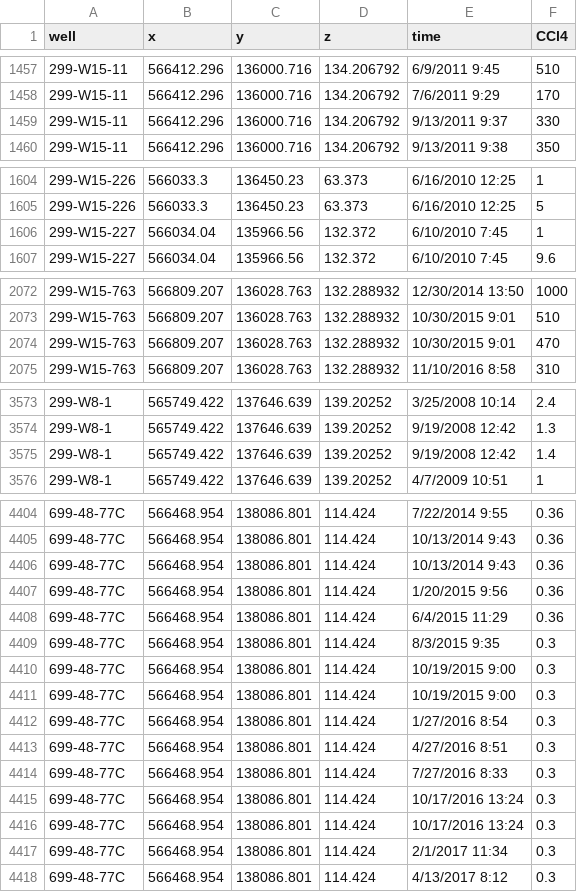
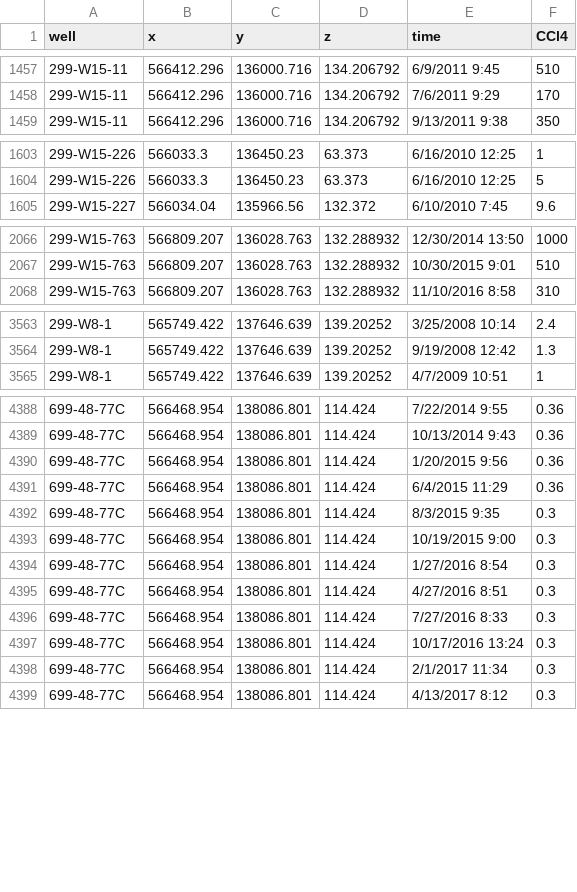
Before and after one commit to ougx/krigekit, a CSV file: test_data/ctet.csv, drawn as a sheet; only a part is shown, gaps mark what is left out; the diff covers the shown part only.

```diff
--- a/test_data/ctet.csv
+++ b/test_data/ctet.csv
@@ -1458,3 +1458,2 @@ well,x,y,z,time,CCl4
 299-W15-11,566412.296,136000.716,134.206792,7/6/2011 9:29,170
-299-W15-11,566412.296,136000.716,134.206792,9/13/2011 9:37,330
 299-W15-11,566412.296,136000.716,134.206792,9/13/2011 9:38,350
@@ -1605,3 +1604,2 @@ well,x,y,z,time,CCl4
 299-W15-226,566033.3,136450.23,63.373,6/16/2010 12:25,5
-299-W15-227,566034.04,135966.56,132.372,6/10/2010 7:45,1
 299-W15-227,566034.04,135966.56,132.372,6/10/2010 7:45,9.6
@@ -2073,3 +2067,2 @@ well,x,y,z,time,CCl4
 299-W15-763,566809.207,136028.763,132.288932,10/30/2015 9:01,510
-299-W15-763,566809.207,136028.763,132.288932,10/30/2015 9:01,470
 299-W15-763,566809.207,136028.763,132.288932,11/10/2016 8:58,310
@@ -3574,3 +3564,2 @@ well,x,y,z,time,CCl4
 299-W8-1,565749.422,137646.639,139.20252,9/19/2008 12:42,1.3
-299-W8-1,565749.422,137646.639,139.20252,9/19/2008 12:42,1.4
 299-W8-1,565749.422,137646.639,139.20252,4/7/2009 10:51,1
@@ -4405,3 +4389,2 @@ well,x,y,z,time,CCl4
 699-48-77C,566468.954,138086.801,114.424,10/13/2014 9:43,0.36
-699-48-77C,566468.954,138086.801,114.424,10/13/2014 9:43,0.36
 699-48-77C,566468.954,138086.801,114.424,1/20/2015 9:56,0.36
@@ -4410,3 +4393,2 @@ well,x,y,z,time,CCl4
 699-48-77C,566468.954,138086.801,114.424,10/19/2015 9:00,0.3
-699-48-77C,566468.954,138086.801,114.424,10/19/2015 9:00,0.3
 699-48-77C,566468.954,138086.801,114.424,1/27/2016 8:54,0.3
@@ -4415,3 +4397,2 @@ well,x,y,z,time,CCl4
 699-48-77C,566468.954,138086.801,114.424,10/17/2016 13:24,0.3
-699-48-77C,566468.954,138086.801,114.424,10/17/2016 13:24,0.3
 699-48-77C,566468.954,138086.801,114.424,2/1/2017 11:34,0.3
```
Also changed, not shown: 16 removed rows and 2 edited cells elsewhere in this file, 5 other files.
